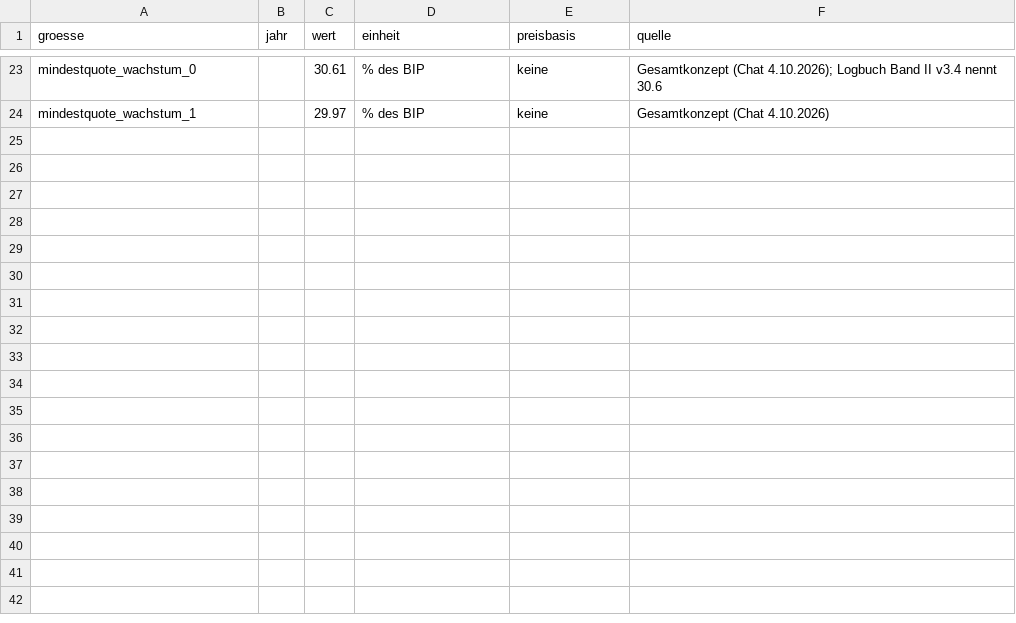
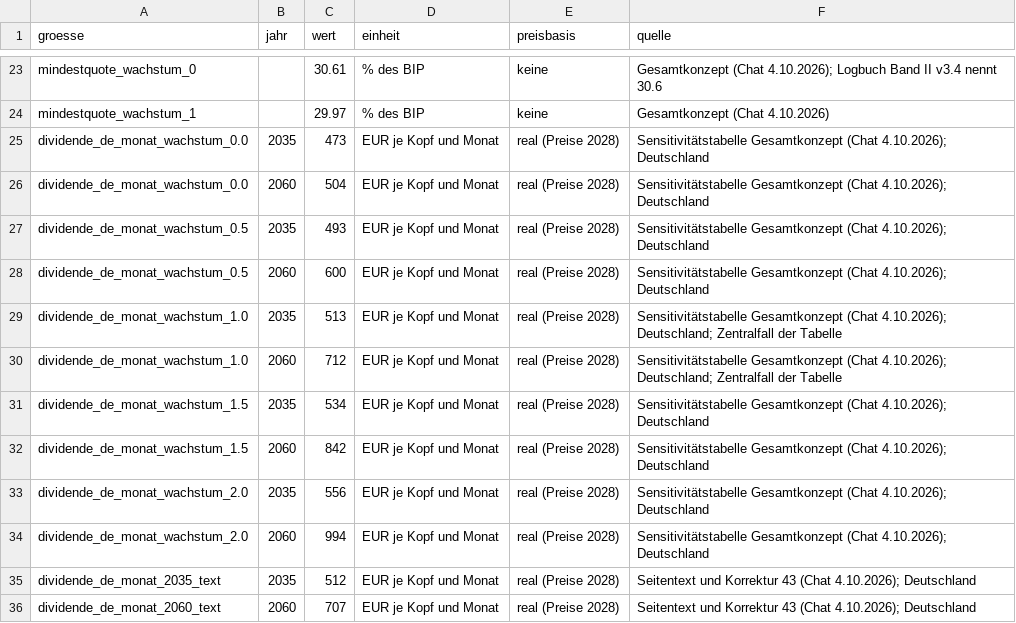
Before and after one commit to archicrowd/2828, a CSV file: daten/aggregate/referenz_gesamtkonzept.csv, drawn as a sheet; only a part is shown, gaps mark what is left out; the diff names each change by its address in the sheet, - before the commit and + after, or states it on an @@ line.

```diff
--- a/daten/aggregate/referenz_gesamtkonzept.csv
+++ b/daten/aggregate/referenz_gesamtkonzept.csv
+row 25: dividende_de_monat_wachstum_0.0 | 2035 | 473 | EUR je Kopf und Monat | real (Preise 2028) | Sensitivitätstabelle Gesamtkonzept (Chat 4.10.2026); Deutschland
+row 26: dividende_de_monat_wachstum_0.0 | 2060 | 504 | EUR je Kopf und Monat | real (Preise 2028) | Sensitivitätstabelle Gesamtkonzept (Chat 4.10.2026); Deutschland
+row 27: dividende_de_monat_wachstum_0.5 | 2035 | 493 | EUR je Kopf und Monat | real (Preise 2028) | Sensitivitätstabelle Gesamtkonzept (Chat 4.10.2026); Deutschland
+row 28: dividende_de_monat_wachstum_0.5 | 2060 | 600 | EUR je Kopf und Monat | real (Preise 2028) | Sensitivitätstabelle Gesamtkonzept (Chat 4.10.2026); Deutschland
+row 29: dividende_de_monat_wachstum_1.0 | 2035 | 513 | EUR je Kopf und Monat | real (Preise 2028) | Sensitivitätstabelle Gesamtkonzept (Chat 4.10.2026); Deutschland; Zentralfall der Tabelle
+row 30: dividende_de_monat_wachstum_1.0 | 2060 | 712 | EUR je Kopf und Monat | real (Preise 2028) | Sensitivitätstabelle Gesamtkonzept (Chat 4.10.2026); Deutschland; Zentralfall der Tabelle
+row 31: dividende_de_monat_wachstum_1.5 | 2035 | 534 | EUR je Kopf und Monat | real (Preise 2028) | Sensitivitätstabelle Gesamtkonzept (Chat 4.10.2026); Deutschland
+row 32: dividende_de_monat_wachstum_1.5 | 2060 | 842 | EUR je Kopf und Monat | real (Preise 2028) | Sensitivitätstabelle Gesamtkonzept (Chat 4.10.2026); Deutschland
+row 33: dividende_de_monat_wachstum_2.0 | 2035 | 556 | EUR je Kopf und Monat | real (Preise 2028) | Sensitivitätstabelle Gesamtkonzept (Chat 4.10.2026); Deutschland
+row 34: dividende_de_monat_wachstum_2.0 | 2060 | 994 | EUR je Kopf und Monat | real (Preise 2028) | Sensitivitätstabelle Gesamtkonzept (Chat 4.10.2026); Deutschland
+row 35: dividende_de_monat_2035_text | 2035 | 512 | EUR je Kopf und Monat | real (Preise 2028) | Seitentext und Korrektur 43 (Chat 4.10.2026); Deutschland
+row 36: dividende_de_monat_2060_text | 2060 | 707 | EUR je Kopf und Monat | real (Preise 2028) | Seitentext und Korrektur 43 (Chat 4.10.2026); Deutschland
```
Also changed, not shown: daten/aggregate/pfad_abgleich.csv, 9 other files.
